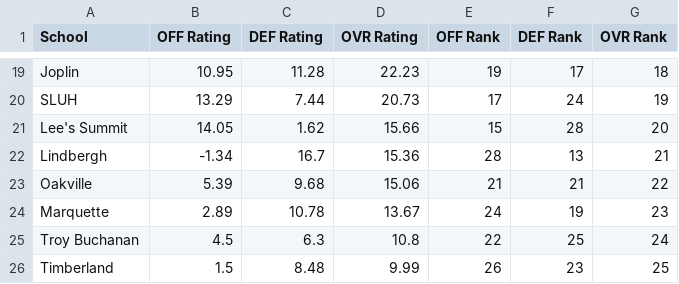
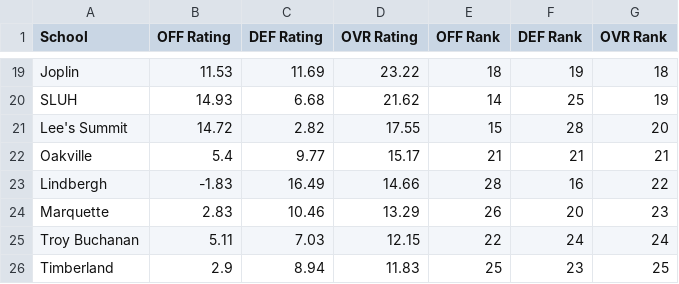
Before and after one commit to AllMOSports/football-ratings-2012, a CSV file: football_rankings_2012_class6.csv, drawn as a sheet; only a part is shown, gaps mark what is left out; removed rows and columns are numbered as before the commit, all else as after; the diff covers the shown part only; the diff names each change by its address in the sheet, - before the commit and + after, or states it on an @@ line.

```diff
--- a/football_rankings_2012_class6.csv
+++ b/football_rankings_2012_class6.csv
-B19 (OFF Rating): 10.95
+B19 (OFF Rating): 11.53
-C19 (DEF Rating): 11.28
+C19 (DEF Rating): 11.69
-D19 (OVR Rating): 22.23
+D19 (OVR Rating): 23.22
-E19 (OFF Rank): 19
+E19 (OFF Rank): 18
-F19 (DEF Rank): 17
+F19 (DEF Rank): 19
-B20 (OFF Rating): 13.29
+B20 (OFF Rating): 14.93
-C20 (DEF Rating): 7.44
+C20 (DEF Rating): 6.68
-D20 (OVR Rating): 20.73
+D20 (OVR Rating): 21.62
-E20 (OFF Rank): 17
+E20 (OFF Rank): 14
-F20 (DEF Rank): 24
+F20 (DEF Rank): 25
-B21 (OFF Rating): 14.05
+B21 (OFF Rating): 14.72
-C21 (DEF Rating): 1.62
+C21 (DEF Rating): 2.82
-D21 (OVR Rating): 15.66
+D21 (OVR Rating): 17.55
-row 22: Lindbergh | -1.34 | 16.7 | 15.36 | 28 | 13 | 21
-B22 (OFF Rating): 5.39
+B22 (OFF Rating): 5.4
-C22 (DEF Rating): 9.68
+C22 (DEF Rating): 9.77
-D22 (OVR Rating): 15.06
+D22 (OVR Rating): 15.17
-G22 (OVR Rank): 22
+G22 (OVR Rank): 21
+row 23: Lindbergh | -1.83 | 16.49 | 14.66 | 28 | 16 | 22
-B24 (OFF Rating): 2.89
+B24 (OFF Rating): 2.83
-C24 (DEF Rating): 10.78
+C24 (DEF Rating): 10.46
-D24 (OVR Rating): 13.67
+D24 (OVR Rating): 13.29
-E24 (OFF Rank): 24
+E24 (OFF Rank): 26
-F24 (DEF Rank): 19
+F24 (DEF Rank): 20
-B25 (OFF Rating): 4.5
+B25 (OFF Rating): 5.11
-C25 (DEF Rating): 6.3
+C25 (DEF Rating): 7.03
-D25 (OVR Rating): 10.8
+D25 (OVR Rating): 12.15
-F25 (DEF Rank): 25
+F25 (DEF Rank): 24
-B26 (OFF Rating): 1.5
+B26 (OFF Rating): 2.9
-C26 (DEF Rating): 8.48
+C26 (DEF Rating): 8.94
-D26 (OVR Rating): 9.99
+D26 (OVR Rating): 11.83
-E26 (OFF Rank): 26
+E26 (OFF Rank): 25
```
Also changed, not shown: 4 added rows, 4 removed rows and 75 edited cells elsewhere in this file, football_rankings_2012_all.csv, football_rankings_2012_class1.csv, 12 other files.
